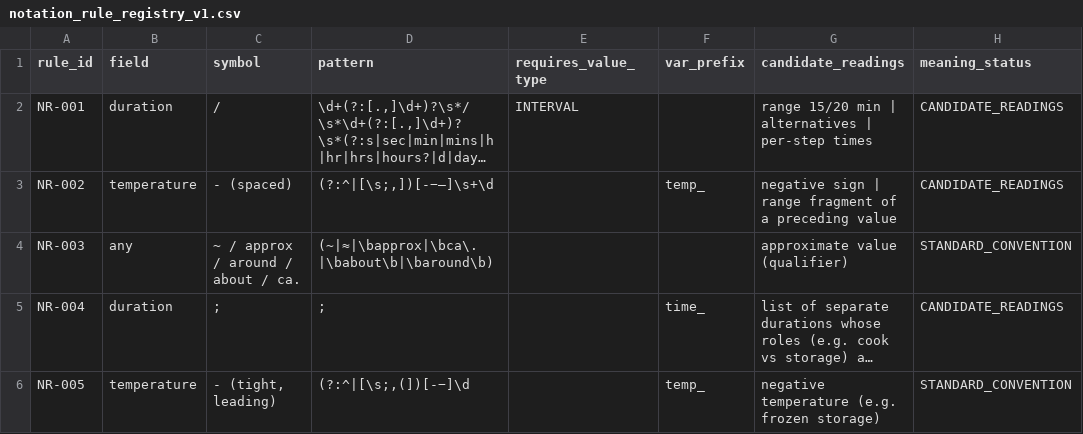
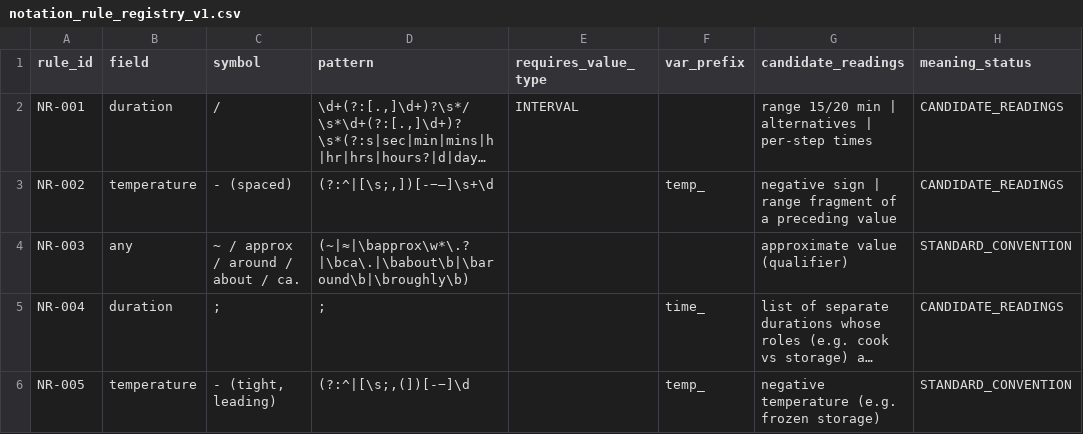
Before and after one commit to kushiiitd05/culinarystate, a CSV file: registry/notation_rule_registry_v1.csv, drawn as a sheet; only a part is shown; long unchanged cells end in …; the diff names each change by its address in the sheet, - before the commit and + after, or states it on an @@ line.

```diff
--- a/registry/notation_rule_registry_v1.csv
+++ b/registry/notation_rule_registry_v1.csv
-D4 (pattern): (~|≈|\bapprox|\bca\.|\babout\b|\baround\b)
+D4 (pattern): (~|≈|\bapprox\w*\.?|\bca\.|\babout\b|\baround\b|\broughly\b)
```
Also changed, not shown: 6 other files.
